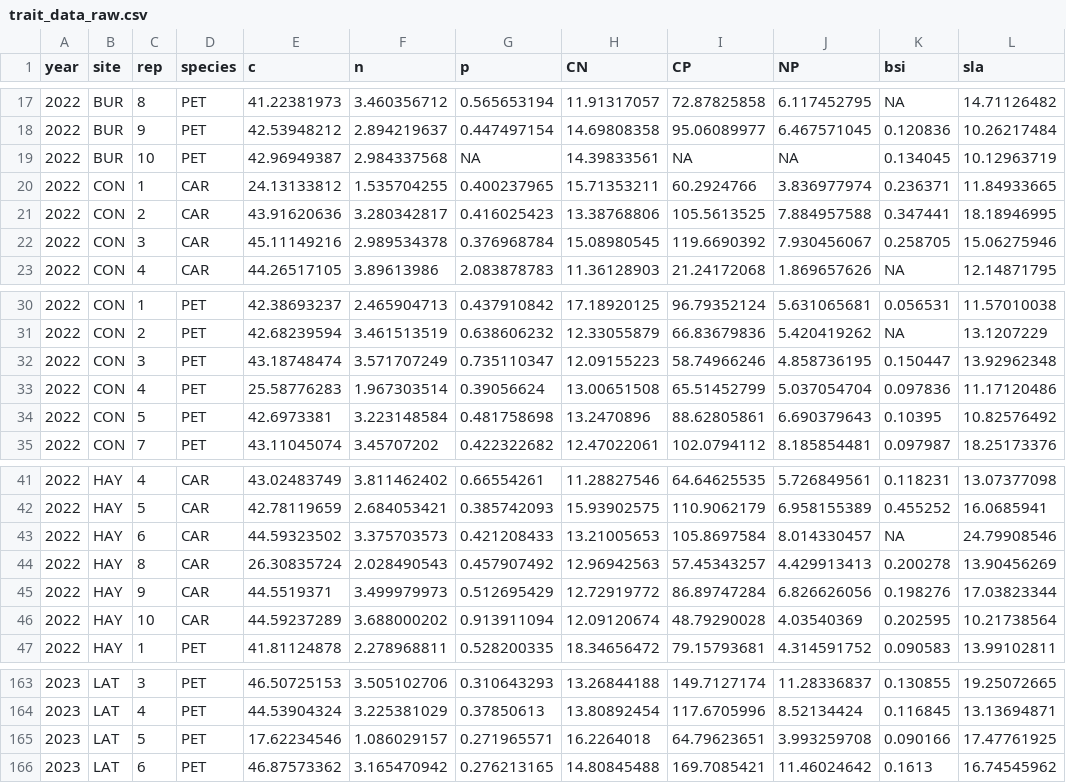
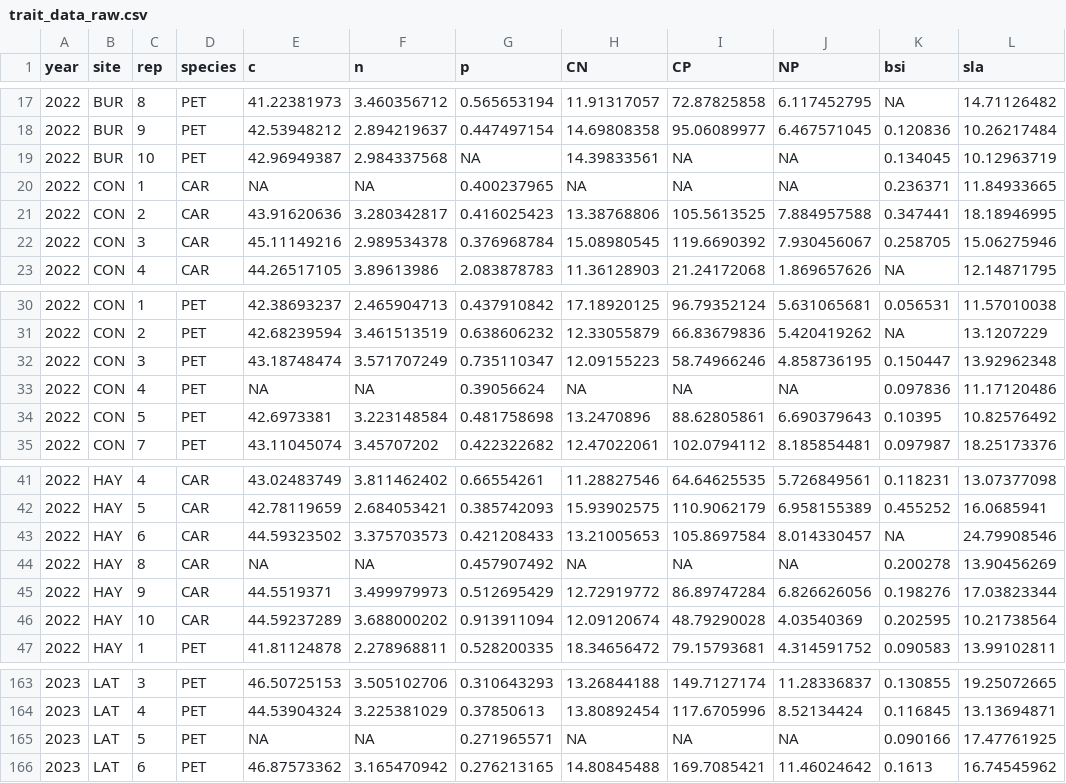
Before and after one commit to AndrewUccello/Chp2-actSites, a CSV file: data/trait_data_raw.csv, drawn as a sheet; only a part is shown, gaps mark what is left out.

Commit message:
initial data transformations and creating linear models for carex

```diff
--- a/data/trait_data_raw.csv
+++ b/data/trait_data_raw.csv
@@ -19,3 +19,3 @@ year,site,rep,species,c,n,p,CN,CP,NP,bsi,sla
 2022,BUR,10,PET,42.96949387,2.984337568,NA,14.39833561,NA,NA,0.134045,10.12963719
-2022,CON,1,CAR,24.13133812,1.535704255,0.400237965,15.71353211,60.2924766,3.836977974,0.236371,11.84933665
+2022,CON,1,CAR,NA,NA,0.400237965,NA,NA,NA,0.236371,11.84933665
 2022,CON,2,CAR,43.91620636,3.280342817,0.416025423,13.38768806,105.5613525,7.884957588,0.347441,18.18946995
@@ -32,3 +32,3 @@ year,site,rep,species,c,n,p,CN,CP,NP,bsi,sla
 2022,CON,3,PET,43.18748474,3.571707249,0.735110347,12.09155223,58.74966246,4.858736195,0.150447,13.92962348
-2022,CON,4,PET,25.58776283,1.967303514,0.39056624,13.00651508,65.51452799,5.037054704,0.097836,11.17120486
+2022,CON,4,PET,NA,NA,0.39056624,NA,NA,NA,0.097836,11.17120486
 2022,CON,5,PET,42.6973381,3.223148584,0.481758698,13.2470896,88.62805861,6.690379643,0.10395,10.82576492
@@ -43,3 +43,3 @@ year,site,rep,species,c,n,p,CN,CP,NP,bsi,sla
 2022,HAY,6,CAR,44.59323502,3.375703573,0.421208433,13.21005653,105.8697584,8.014330457,NA,24.79908546
-2022,HAY,8,CAR,26.30835724,2.028490543,0.457907492,12.96942563,57.45343257,4.429913413,0.200278,13.90456269
+2022,HAY,8,CAR,NA,NA,0.457907492,NA,NA,NA,0.200278,13.90456269
 2022,HAY,9,CAR,44.5519371,3.499979973,0.512695429,12.72919772,86.89747284,6.826626056,0.198276,17.03823344
@@ -164,3 +164,3 @@ year,site,rep,species,c,n,p,CN,CP,NP,bsi,sla
 2023,LAT,4,PET,44.53904324,3.225381029,0.37850613,13.80892454,117.6705996,8.52134424,0.116845,13.13694871
-2023,LAT,5,PET,17.62234546,1.086029157,0.271965571,16.2264018,64.79623651,3.993259708,0.090166,17.47761925
+2023,LAT,5,PET,NA,NA,0.271965571,NA,NA,NA,0.090166,17.47761925
 2023,LAT,6,PET,46.87573362,3.165470942,0.276213165,14.80845488,169.7085421,11.46024642,0.1613,16.74545962
```
Also changed, not shown: 1 other file.
